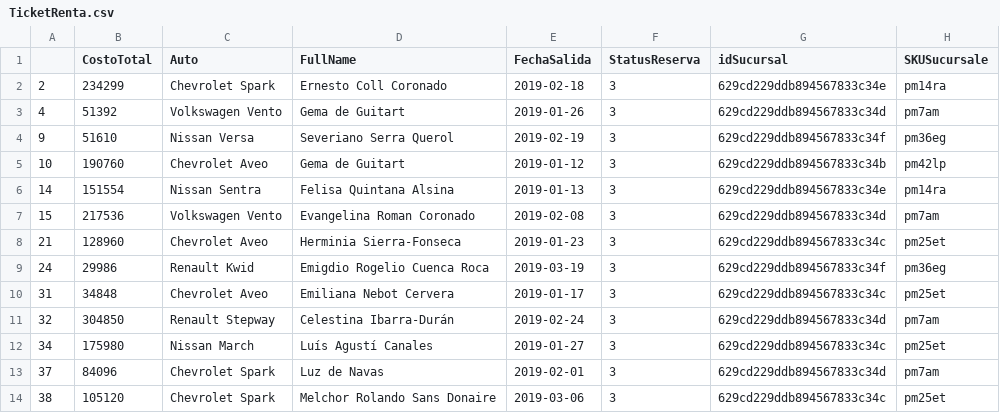
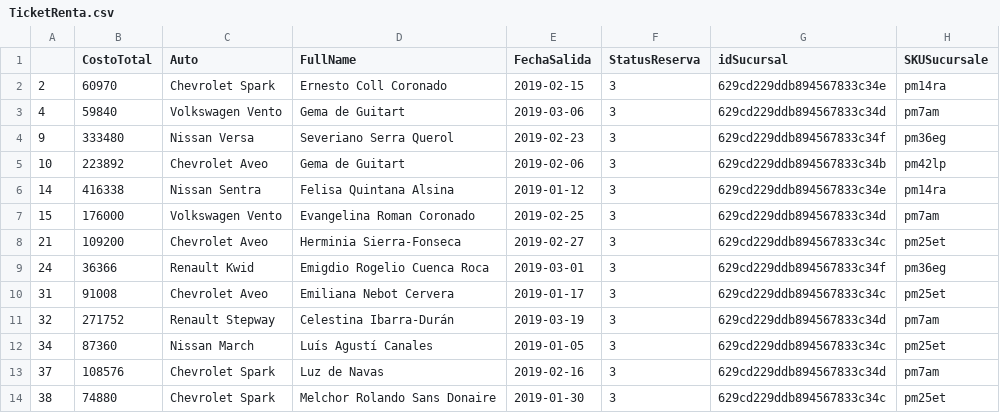
Before and after one commit to fitomx19/PyMongoAutos, a CSV file: CSV/TicketRenta.csv, drawn as a sheet.

```diff
--- a/CSV/TicketRenta.csv
+++ b/CSV/TicketRenta.csv
@@ -1,14 +1,14 @@
 ,CostoTotal,Auto,FullName,FechaSalida,StatusReserva,idSucursal,SKUSucursale
-2,234299, Chevrolet Spark,Ernesto Coll Coronado,2019-02-18,3,629cd229ddb894567833c34e,pm14ra
-4,51392, Volkswagen Vento,Gema de Guitart,2019-01-26,3,629cd229ddb894567833c34d,pm7am
-9,51610, Nissan Versa,Severiano Serra Querol,2019-02-19,3,629cd229ddb894567833c34f,pm36eg
-10,190760, Chevrolet Aveo,Gema de Guitart,2019-01-12,3,629cd229ddb894567833c34b,pm42lp
-14,151554, Nissan Sentra,Felisa Quintana Alsina,2019-01-13,3,629cd229ddb894567833c34e,pm14ra
-15,217536, Volkswagen Vento,Evangelina Roman Coronado,2019-02-08,3,629cd229ddb894567833c34d,pm7am
-21,128960, Chevrolet Aveo,Herminia Sierra-Fonseca,2019-01-23,3,629cd229ddb894567833c34c,pm25et
-24,29986, Renault Kwid,Emigdio Rogelio Cuenca Roca,2019-03-19,3,629cd229ddb894567833c34f,pm36eg
-31,34848, Chevrolet Aveo,Emiliana Nebot Cervera,2019-01-17,3,629cd229ddb894567833c34c,pm25et
-32,304850, Renault Stepway,Celestina Ibarra-Durán,2019-02-24,3,629cd229ddb894567833c34d,pm7am
-34,175980, Nissan March,Luís Agustí Canales,2019-01-27,3,629cd229ddb894567833c34c,pm25et
-37,84096, Chevrolet Spark,Luz de Navas,2019-02-01,3,629cd229ddb894567833c34d,pm7am
-38,105120, Chevrolet Spark,Melchor Rolando Sans Donaire,2019-03-06,3,629cd229ddb894567833c34c,pm25et
+2,60970, Chevrolet Spark,Ernesto Coll Coronado,2019-02-15,3,629cd229ddb894567833c34e,pm14ra
+4,59840, Volkswagen Vento,Gema de Guitart,2019-03-06,3,629cd229ddb894567833c34d,pm7am
+9,333480, Nissan Versa,Severiano Serra Querol,2019-02-23,3,629cd229ddb894567833c34f,pm36eg
+10,223892, Chevrolet Aveo,Gema de Guitart,2019-02-06,3,629cd229ddb894567833c34b,pm42lp
+14,416338, Nissan Sentra,Felisa Quintana Alsina,2019-01-12,3,629cd229ddb894567833c34e,pm14ra
+15,176000, Volkswagen Vento,Evangelina Roman Coronado,2019-02-25,3,629cd229ddb894567833c34d,pm7am
+21,109200, Chevrolet Aveo,Herminia Sierra-Fonseca,2019-02-27,3,629cd229ddb894567833c34c,pm25et
+24,36366, Renault Kwid,Emigdio Rogelio Cuenca Roca,2019-03-01,3,629cd229ddb894567833c34f,pm36eg
+31,91008, Chevrolet Aveo,Emiliana Nebot Cervera,2019-01-17,3,629cd229ddb894567833c34c,pm25et
+32,271752, Renault Stepway,Celestina Ibarra-Durán,2019-03-19,3,629cd229ddb894567833c34d,pm7am
+34,87360, Nissan March,Luís Agustí Canales,2019-01-05,3,629cd229ddb894567833c34c,pm25et
+37,108576, Chevrolet Spark,Luz de Navas,2019-02-16,3,629cd229ddb894567833c34d,pm7am
+38,74880, Chevrolet Spark,Melchor Rolando Sans Donaire,2019-01-30,3,629cd229ddb894567833c34c,pm25et
```
Also changed, not shown: CSV/Reservacion.csv, 1 other file.
